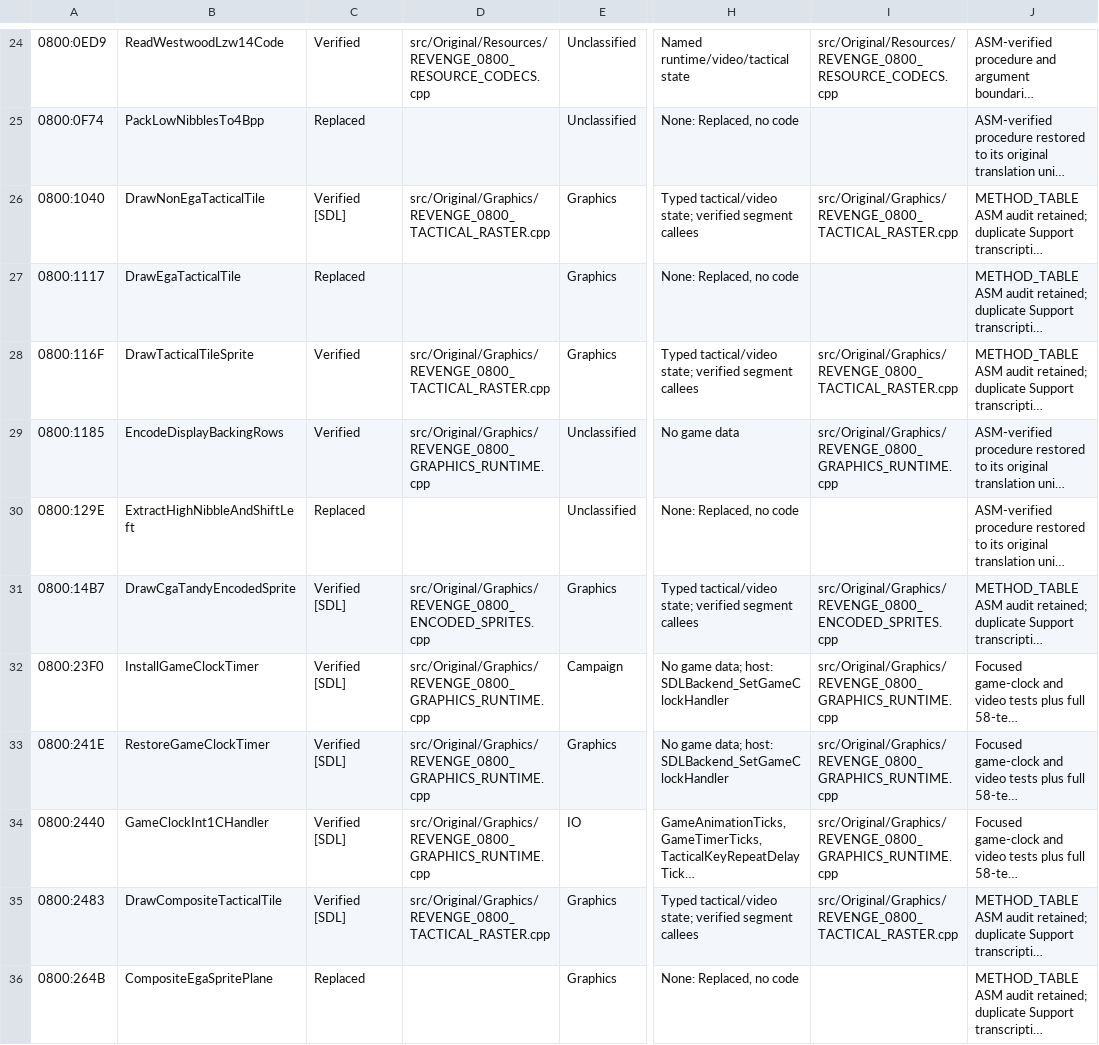
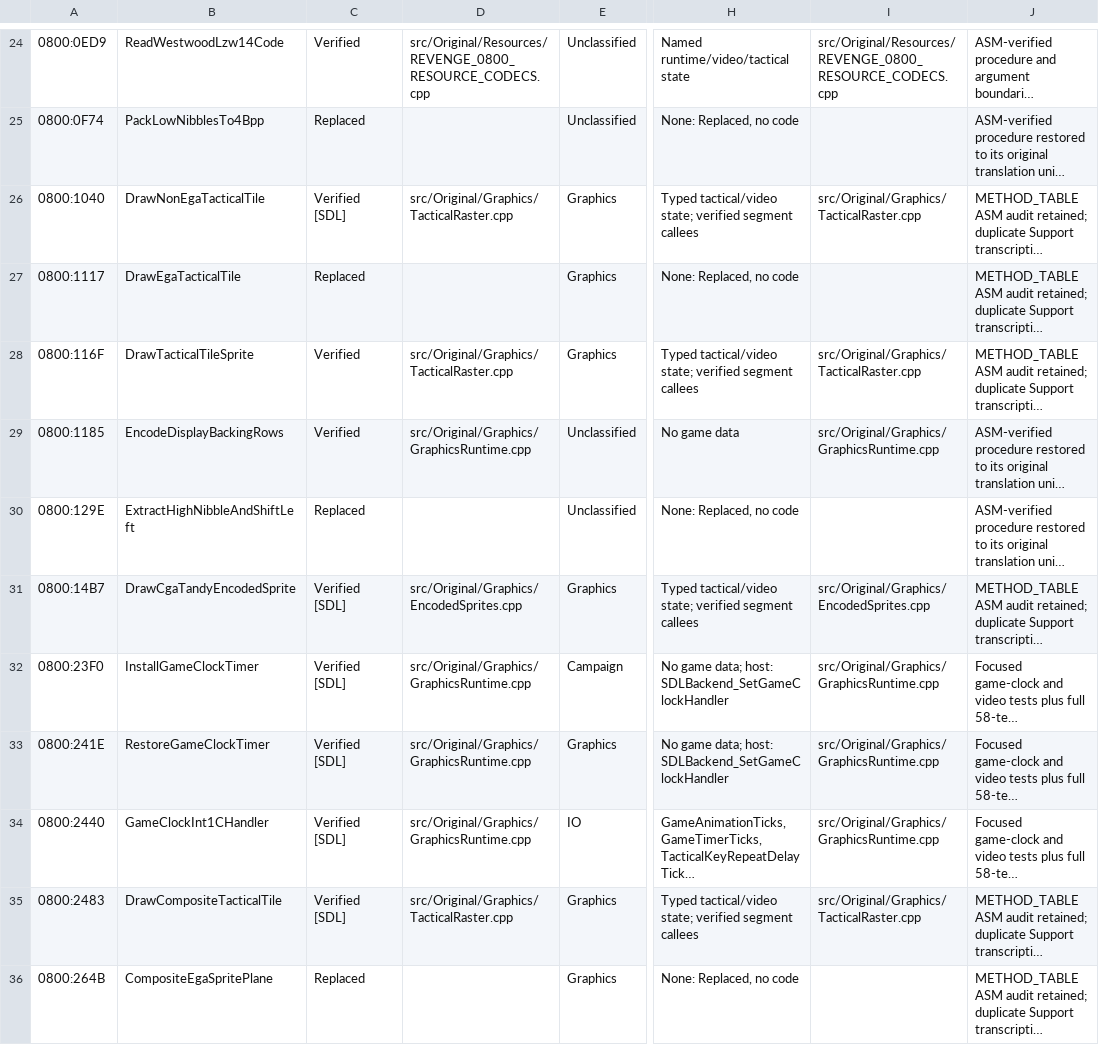
Before and after one commit to telltaleatheist/revenge-re, a CSV file: docs/SOURCE_CONVERSION_TABLE.csv, drawn as a sheet; only a part is shown, gaps mark what is left out; long unchanged cells end in …; the diff covers the shown part only; the diff names each change by its address in the sheet, - before the commit and + after, or states it on an @@ line.

Commit message:
renames: src/Original/Graphics, 26 files named for what they hold
The rows for src/Original/Graphics added to docs/RENAMES.tsv and applied by
tools/rename_files.py, nothing else: each file moved, every mention of
its old name rewritten (includes, CMake lists, both ledgers, tests,
docs), and its first line naming the segments it holds. Revenge builds
byte-identical.

```diff
--- a/docs/SOURCE_CONVERSION_TABLE.csv
+++ b/docs/SOURCE_CONVERSION_TABLE.csv
-D26: src/Original/Graphics/REVENGE_0800_TACTICAL_RASTER.cpp
+D26: src/Original/Graphics/TacticalRaster.cpp
-I26: src/Original/Graphics/REVENGE_0800_TACTICAL_RASTER.cpp
+I26: src/Original/Graphics/TacticalRaster.cpp
-D28: src/Original/Graphics/REVENGE_0800_TACTICAL_RASTER.cpp
+D28: src/Original/Graphics/TacticalRaster.cpp
-I28: src/Original/Graphics/REVENGE_0800_TACTICAL_RASTER.cpp
+I28: src/Original/Graphics/TacticalRaster.cpp
-D29: src/Original/Graphics/REVENGE_0800_GRAPHICS_RUNTIME.cpp
+D29: src/Original/Graphics/GraphicsRuntime.cpp
-I29: src/Original/Graphics/REVENGE_0800_GRAPHICS_RUNTIME.cpp
+I29: src/Original/Graphics/GraphicsRuntime.cpp
-D31: src/Original/Graphics/REVENGE_0800_ENCODED_SPRITES.cpp
+D31: src/Original/Graphics/EncodedSprites.cpp
-I31: src/Original/Graphics/REVENGE_0800_ENCODED_SPRITES.cpp
+I31: src/Original/Graphics/EncodedSprites.cpp
-D32:D34: src/Original/Graphics/REVENGE_0800_GRAPHICS_RUNTIME.cpp
+D32:D34: src/Original/Graphics/GraphicsRuntime.cpp
-I32:I34: src/Original/Graphics/REVENGE_0800_GRAPHICS_RUNTIME.cpp
+I32:I34: src/Original/Graphics/GraphicsRuntime.cpp
-D35: src/Original/Graphics/REVENGE_0800_TACTICAL_RASTER.cpp
+D35: src/Original/Graphics/TacticalRaster.cpp
-I35: src/Original/Graphics/REVENGE_0800_TACTICAL_RASTER.cpp
+I35: src/Original/Graphics/TacticalRaster.cpp
```
Also changed, not shown: 96 edited cells elsewhere in this file, docs/METHOD_TABLE.csv, docs/RENAMES.tsv, 33 other files.
